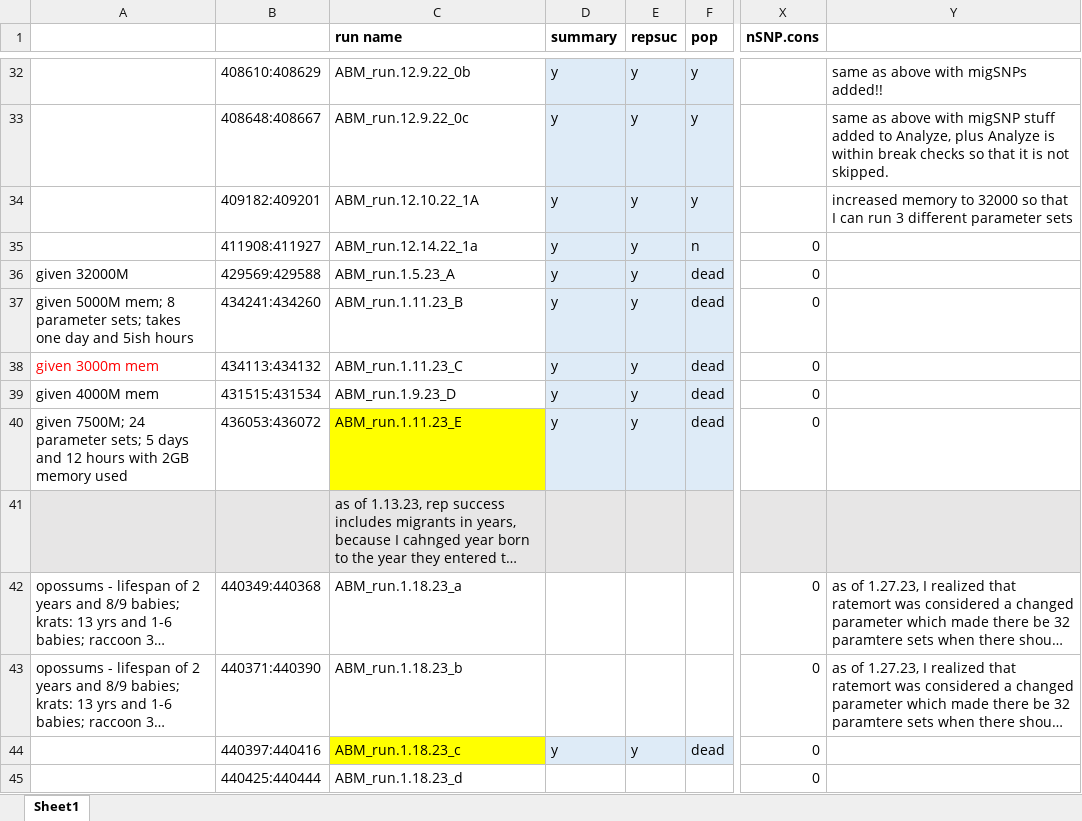
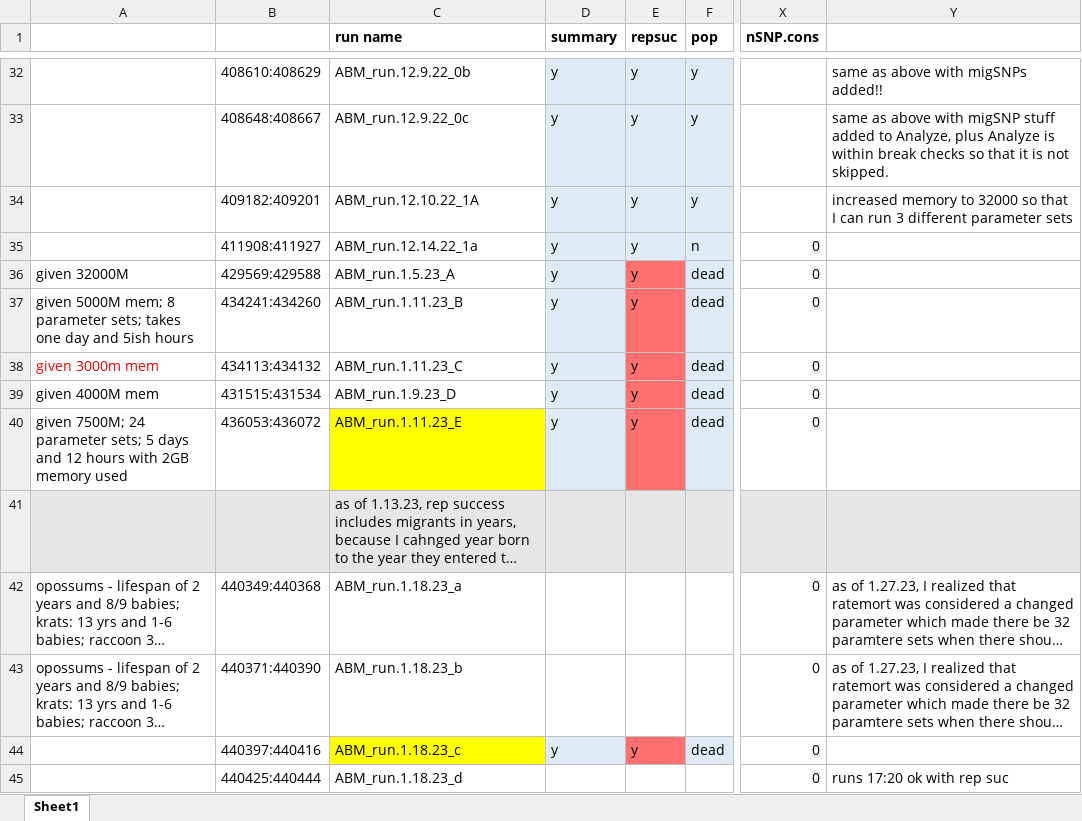
Before and after one commit to ginalamka/ComplexModel_ABM, an Excel workbook: Archive/ABM Runs.xlsx, sheet Sheet1, drawn as a sheet; only a part is shown, gaps mark what is left out; long unchanged cells end in …; values as stored, in another font and other column widths than the file's, no borders; the diff covers the shown part only; the diff names each change by its address in the sheet, - before the commit and + after, or states it on an @@ line.

Commit message:
Update ABM Runs.xlsx

```diff
--- a/Archive/ABM Runs.xlsx (sheet Sheet1)
+++ b/Archive/ABM Runs.xlsx (sheet Sheet1)
-E36:E40 fill: #DEEBF7
+E36:E40 fill: #FF7171
-E44 fill: #DEEBF7
+E44 fill: #FF7171
-Y45: (empty)
+Y45: runs 17:20 ok with rep suc
```
Also changed, not shown: 6 added rows, 1 removed row, 2 edited cells and cell formats elsewhere in this sheet.
